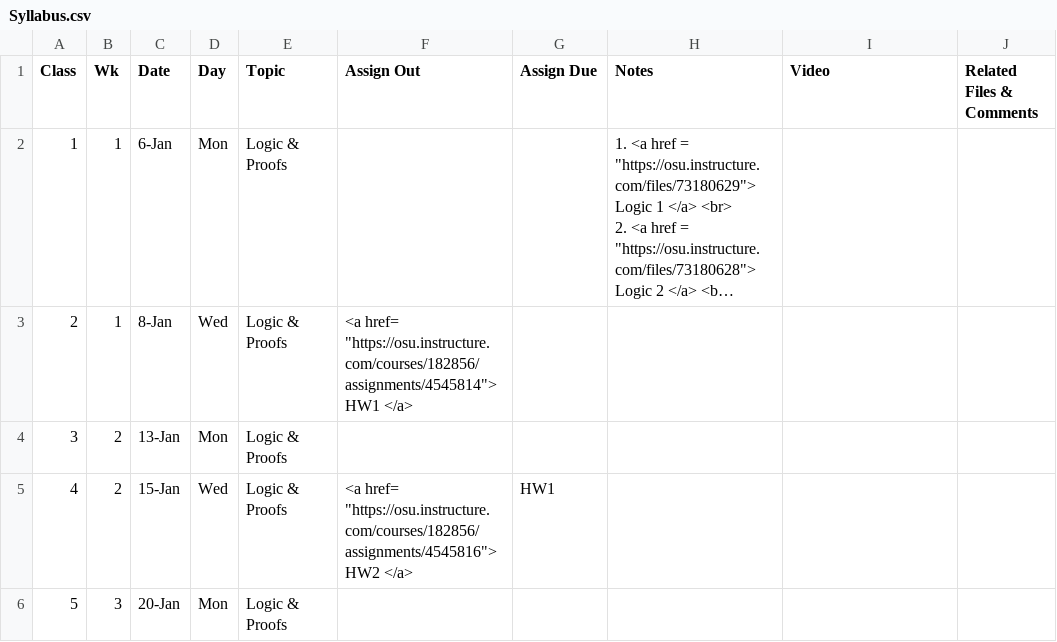
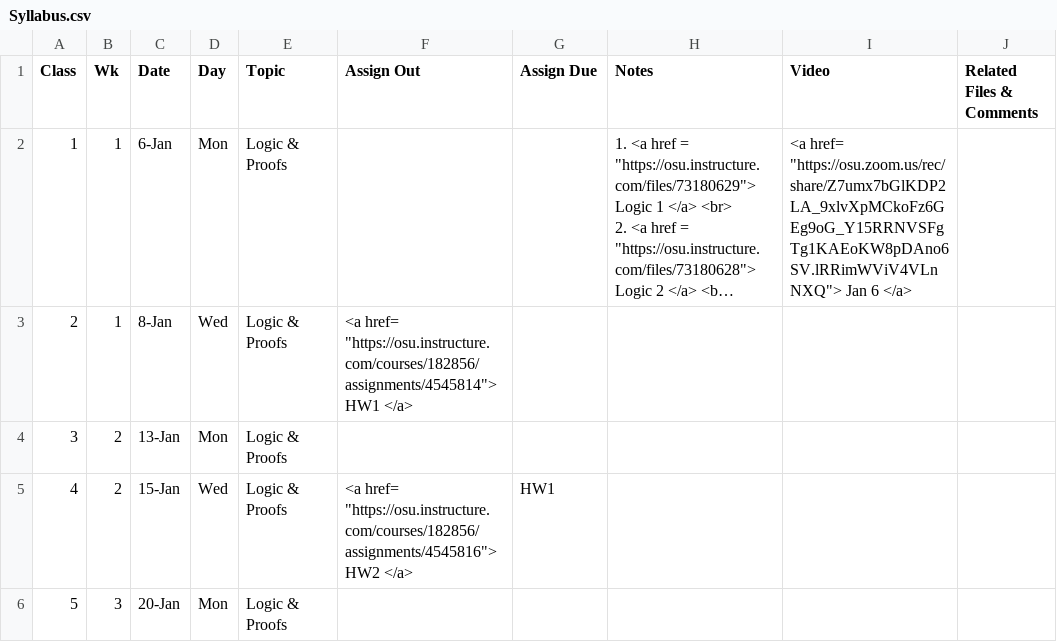
Before and after one commit to gryslik/cse2321, a CSV file: _data/Syllabus.csv, drawn as a sheet; only a part is shown; long unchanged cells end in …; the diff names each change by its address in the sheet, - before the commit and + after, or states it on an @@ line.

Commit message:
Jan 6 lecture

```diff
--- a/_data/Syllabus.csv
+++ b/_data/Syllabus.csv
-I2 (Video): (empty)
+I2 (Video): <a href= "https://osu.zoom.us/rec/share/Z7umx7bGlKDP2LA_9xlvXpMCkoFz6GEg9oG_Y15RRNVSFgTg1KAEoKW8pDAno6SV.lRRimWViV4VLnNXQ"> Jan 6 </a>
```
